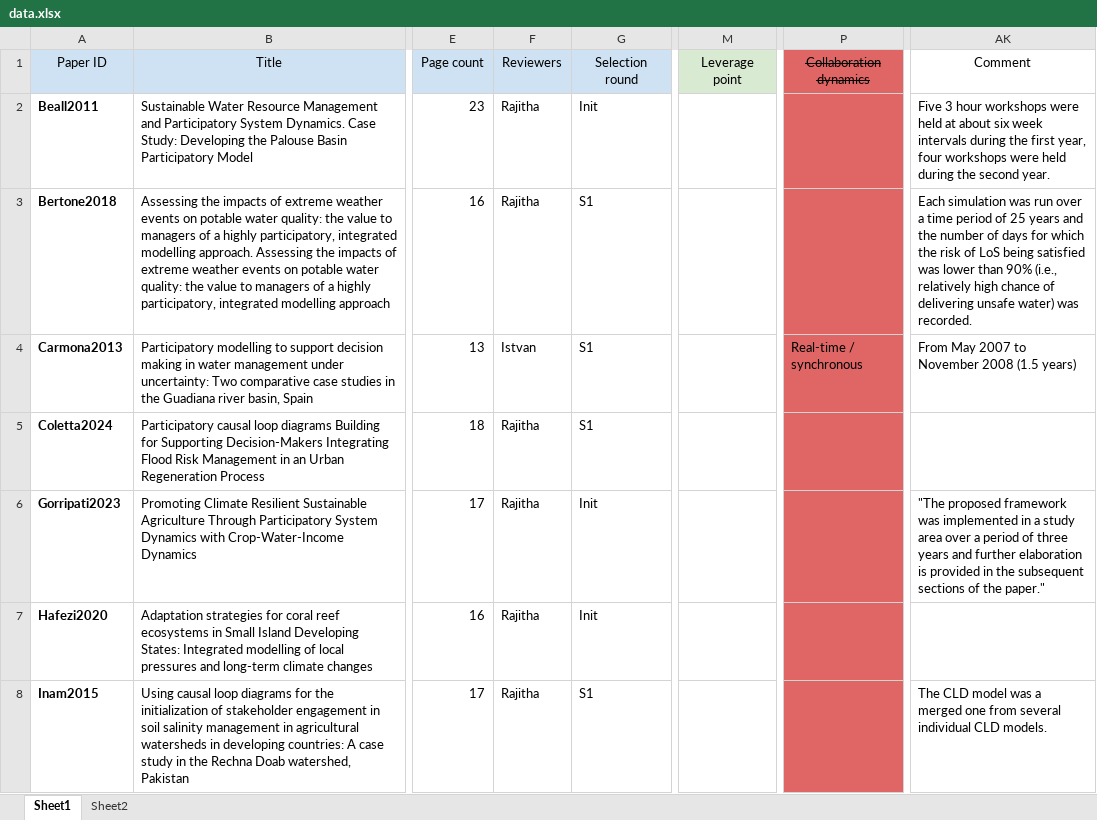
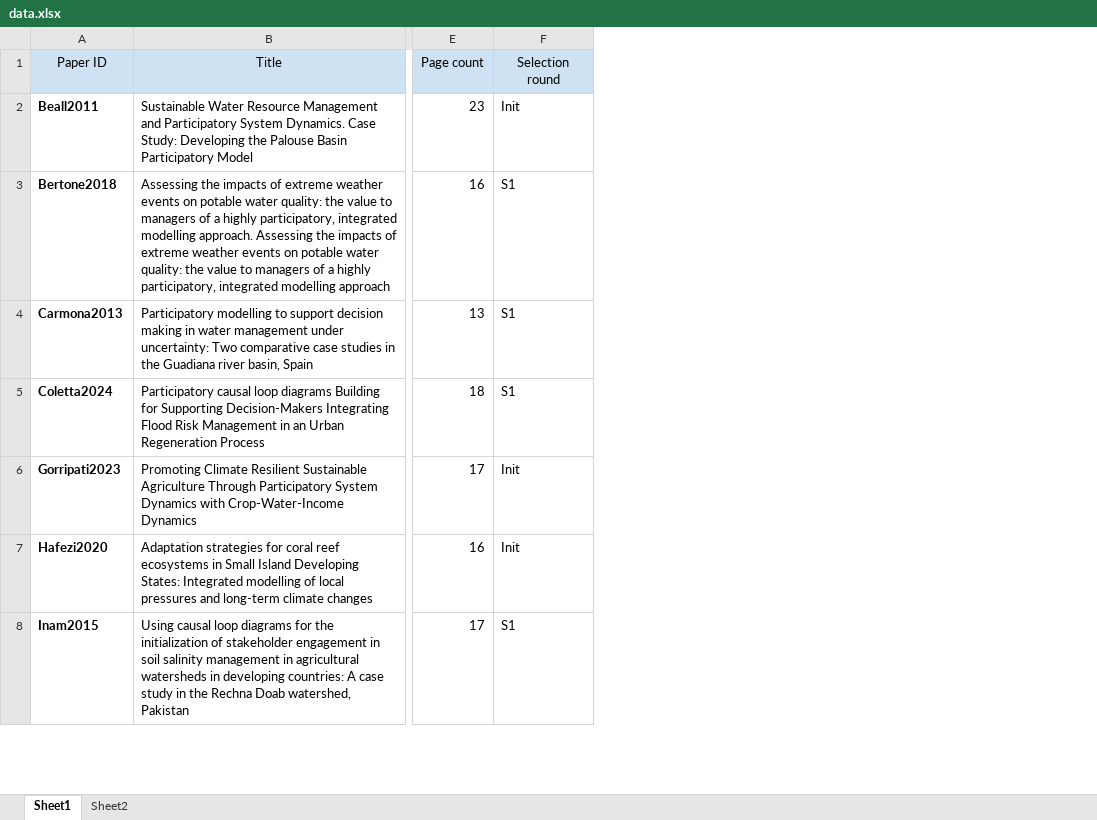
Before and after one commit to ssm-lab/participatory-collaborative-modeling-sustainability-replication-package, an Excel workbook: data/data.xlsx, sheet Sheet1, drawn as a sheet; only a part is shown, gaps mark what is left out; values as stored, in another font and other column widths than the file's, no borders; the diff covers the shown part only; the diff names each change by its address in the sheet, - before the commit and + after, or states it on an @@ line.

Commit message:
Cleaned up data

```diff
--- a/data/data.xlsx (sheet Sheet1)
+++ b/data/data.xlsx (sheet Sheet1)
-column F (Reviewers), rows 2-8: Rajitha | Rajitha | Istvan | Rajitha | Rajitha | Rajitha | Rajitha
-column M (Leverage point), empty
-column P (Collaboration dynamics), row 4: Real-time / synchronous
-column AK (Comment), rows 2-8: Five 3 hour workshops were held at about six week intervals during the first year, four workshops were held during the second year. | Each simulation was run over a time period of 25 years and the number of days for which the risk of LoS being satisfied was lower than 90% (i.e., relatively high chance of delivering unsafe water) was recorded. | From May 2007 to November 2008 (1.5 years) |  | "The proposed framework was implemented in a study area over a period of three years and further elaboration is provided in the subsequent sections of the paper." |  | The CLD model was a merged one from several individual CLD models.
```
Also changed, not shown: cell formats elsewhere in this sheet, 2 other files.
